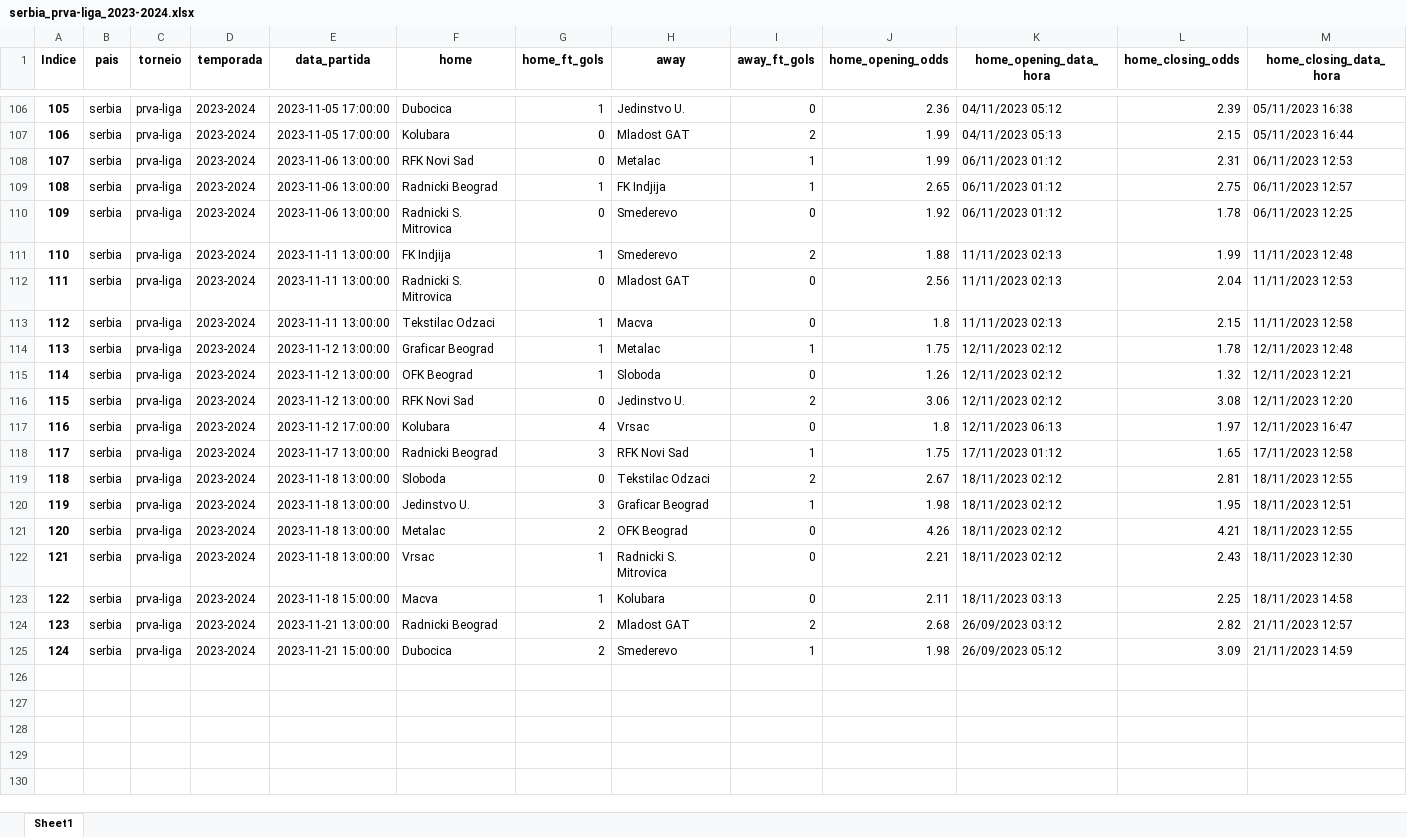
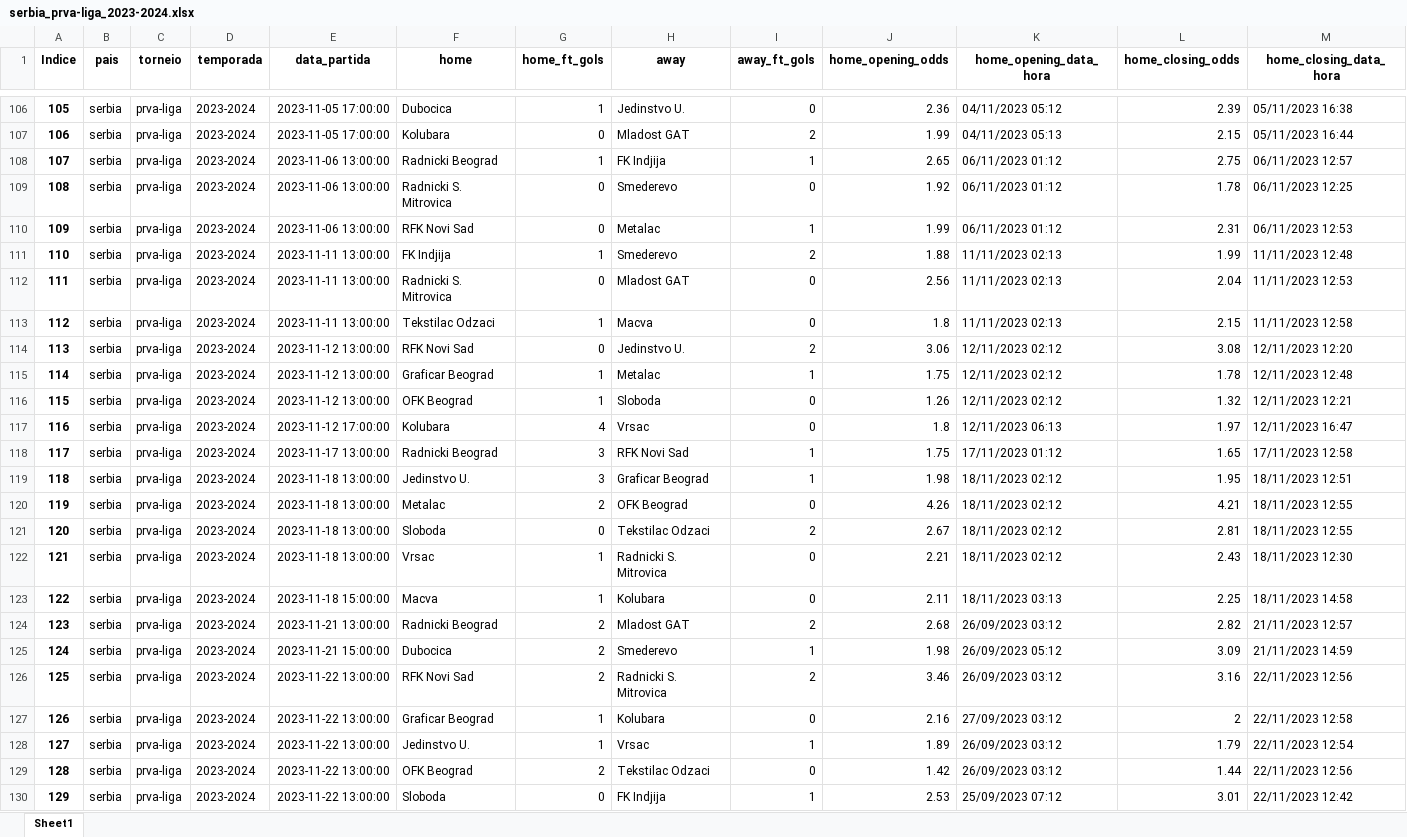
Before and after one commit to tarciziojrdf/poco, an Excel workbook: 2023/serbia_prva-liga_2023-2024.xlsx, sheet Sheet1, drawn as a sheet; only a part is shown, gaps mark what is left out; values as stored, in another font and other column widths than the file's, no borders; rows hold the shown columns only; the diff covers the shown part only; the diff names each change by its address in the sheet, - before the commit and + after, or states it on an @@ line.

```diff
--- a/2023/serbia_prva-liga_2023-2024.xlsx (sheet Sheet1)
+++ b/2023/serbia_prva-liga_2023-2024.xlsx (sheet Sheet1)
@@ column A (Indice) renumbered between rows 13 and 120 @@
@@ row 108 moved to row 110: 109 @@
@@ row 116 moved to row 114: 113 @@
@@ row 119 moved to row 121: 120 @@
+row 126: 125 | serbia | prva-liga | 2023-2024 | 2023-11-22 13:00:00 | RFK Novi Sad | 2 | Radnicki S. Mitrovica | 2 | 3.46 | 26/09/2023 03:12 | 3.16 | 22/11/2023 12:56
+row 127: 126 | serbia | prva-liga | 2023-2024 | 2023-11-22 13:00:00 | Graficar Beograd | 1 | Kolubara | 0 | 2.16 | 27/09/2023 03:12 | 2 | 22/11/2023 12:58
+row 128: 127 | serbia | prva-liga | 2023-2024 | 2023-11-22 13:00:00 | Jedinstvo U. | 1 | Vrsac | 1 | 1.89 | 26/09/2023 03:12 | 1.79 | 22/11/2023 12:54
+row 129: 128 | serbia | prva-liga | 2023-2024 | 2023-11-22 13:00:00 | OFK Beograd | 2 | Tekstilac Odzaci | 0 | 1.42 | 26/09/2023 03:12 | 1.44 | 22/11/2023 12:56
+row 130: 129 | serbia | prva-liga | 2023-2024 | 2023-11-22 13:00:00 | Sloboda | 0 | FK Indjija | 1 | 2.53 | 25/09/2023 07:12 | 3.01 | 22/11/2023 12:42
```
Also changed, not shown: 23 moved rows elsewhere in this sheet, 2023/bosnia-and-herzegovina_premijer-liga-bih_2023-2024.xlsx, 2023/serbia_super-liga_2023-2024.xlsx, 1 other file.
